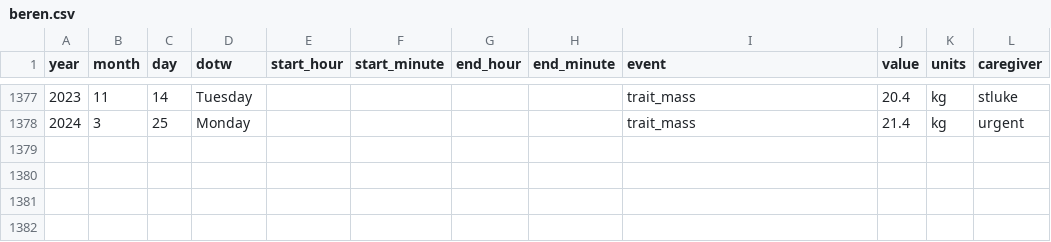
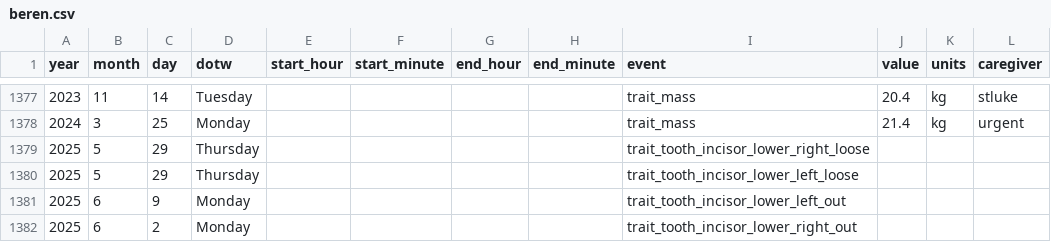
Before and after one commit to paleomitchelljs/paleomitchelljs.github.io, a CSV file: data/beren.csv, drawn as a sheet; only a part is shown, gaps mark what is left out; the diff names each change by its address in the sheet, - before the commit and + after, or states it on an @@ line.

```diff
--- a/data/beren.csv
+++ b/data/beren.csv
+row 1379: 2025 | 5 | 29 | Thursday |  |  |  |  | trait_tooth_incisor_lower_right_loose
+row 1380: 2025 | 5 | 29 | Thursday |  |  |  |  | trait_tooth_incisor_lower_left_loose
+row 1381: 2025 | 6 | 9 | Monday |  |  |  |  | trait_tooth_incisor_lower_left_out
+row 1382: 2025 | 6 | 2 | Monday |  |  |  |  | trait_tooth_incisor_lower_right_out
```
Also changed, not shown: data/cyrus.csv, 2 other files.
